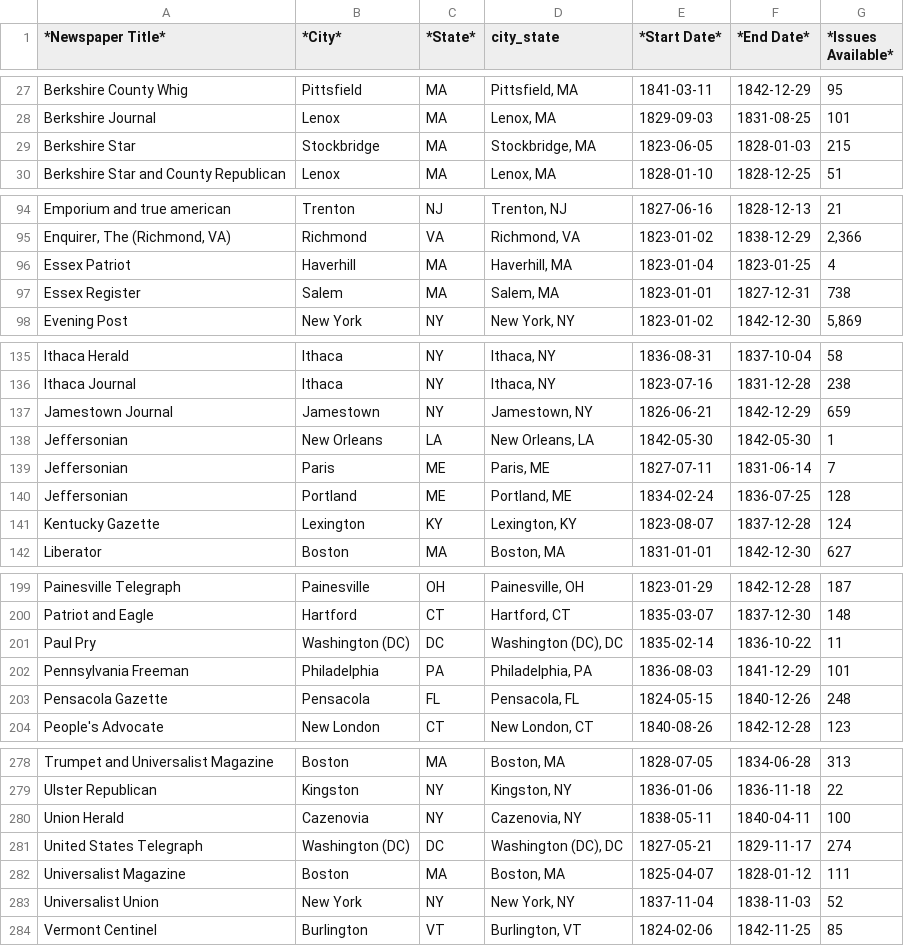
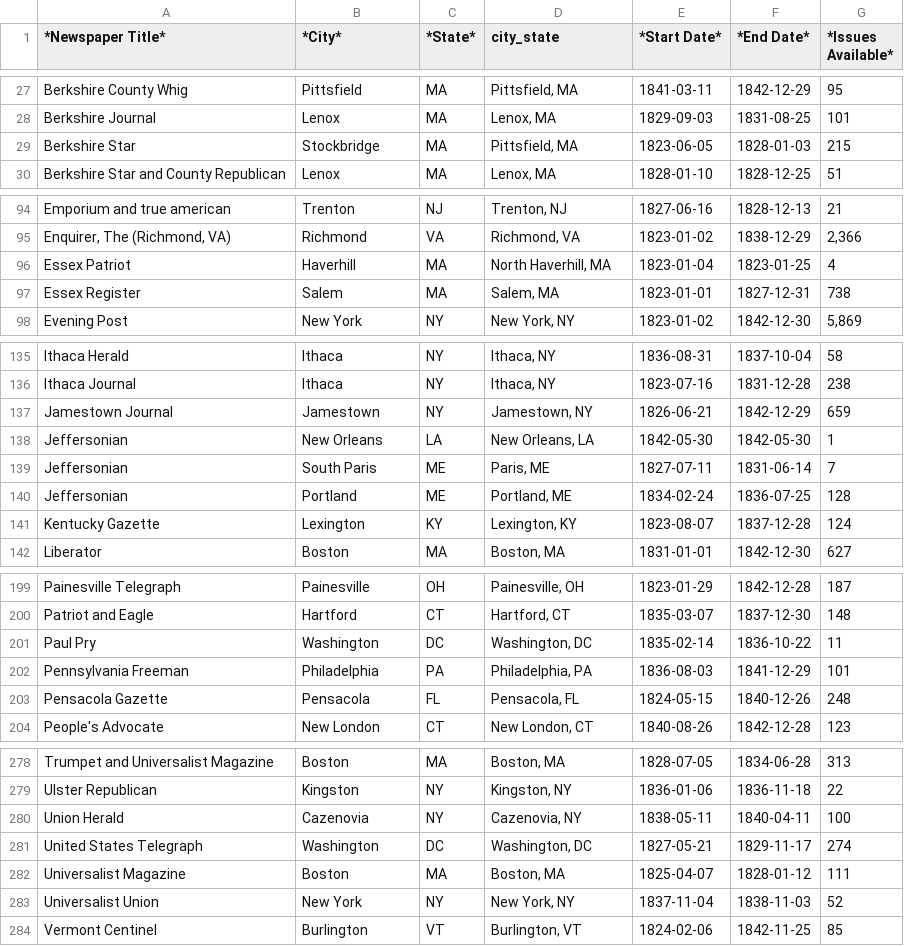
Before and after one commit to CenterForSpatialResearch/mapping_for_the_urban_humanities, a CSV file: Class_Data/2_MakingData/JacksonianNewsPapers.csv, drawn as a sheet; only a part is shown, gaps mark what is left out; the diff covers the shown part only.

```diff
--- a/Class_Data/2_MakingData/JacksonianNewsPapers.csv
+++ b/Class_Data/2_MakingData/JacksonianNewsPapers.csv
@@ -28,3 +28,3 @@ Berkshire County Whig,Pittsfield,MA,"Pittsfield, MA",1841-03-11,1842-12-29,95
 Berkshire Journal,Lenox,MA,"Lenox, MA",1829-09-03,1831-08-25,101
-Berkshire Star,Stockbridge,MA,"Stockbridge, MA",1823-06-05,1828-01-03,215
+Berkshire Star,Stockbridge,MA,"Pittsfield, MA",1823-06-05,1828-01-03,215
 Berkshire Star and County Republican,Lenox,MA,"Lenox, MA",1828-01-10,1828-12-25,51
@@ -95,3 +95,3 @@ Emporium and true american,Trenton,NJ,"Trenton, NJ",1827-06-16,1828-12-13,21
 "Enquirer, The (Richmond, VA)",Richmond,VA,"Richmond, VA",1823-01-02,1838-12-29,"2,366"
-Essex Patriot,Haverhill,MA,"Haverhill, MA",1823-01-04,1823-01-25,4
+Essex Patriot,Haverhill,MA,"North Haverhill, MA",1823-01-04,1823-01-25,4
 Essex Register,Salem,MA,"Salem, MA",1823-01-01,1827-12-31,738
@@ -138,3 +138,3 @@ Jamestown Journal,Jamestown,NY,"Jamestown, NY",1826-06-21,1842-12-29,659
 Jeffersonian,New Orleans,LA,"New Orleans, LA",1842-05-30,1842-05-30,1
-Jeffersonian,Paris,ME,"Paris, ME",1827-07-11,1831-06-14,7
+Jeffersonian,South Paris,ME,"Paris, ME",1827-07-11,1831-06-14,7
 Jeffersonian,Portland,ME,"Portland, ME",1834-02-24,1836-07-25,128
@@ -200,3 +200,3 @@ Painesville Telegraph,Painesville,OH,"Painesville, OH",1823-01-29,1842-12-28,187
 Patriot and Eagle,Hartford,CT,"Hartford, CT",1835-03-07,1837-12-30,148
-Paul Pry,Washington (DC),DC,"Washington (DC), DC",1835-02-14,1836-10-22,11
+Paul Pry,Washington,DC,"Washington, DC",1835-02-14,1836-10-22,11
 Pennsylvania Freeman,Philadelphia,PA,"Philadelphia, PA",1836-08-03,1841-12-29,101
@@ -280,3 +280,3 @@ Ulster Republican,Kingston,NY,"Kingston, NY",1836-01-06,1836-11-18,22
 Union Herald,Cazenovia,NY,"Cazenovia, NY",1838-05-11,1840-04-11,100
-United States Telegraph,Washington (DC),DC,"Washington (DC), DC",1827-05-21,1829-11-17,274
+United States Telegraph,Washington,DC,"Washington, DC",1827-05-21,1829-11-17,274
 Universalist Magazine,Boston,MA,"Boston, MA",1825-04-07,1828-01-12,111
```
Also changed, not shown: 18 edited cells elsewhere in this file, Class_Data/2_MakingData/AntebellumNewspapers.csv, 32 other files.
